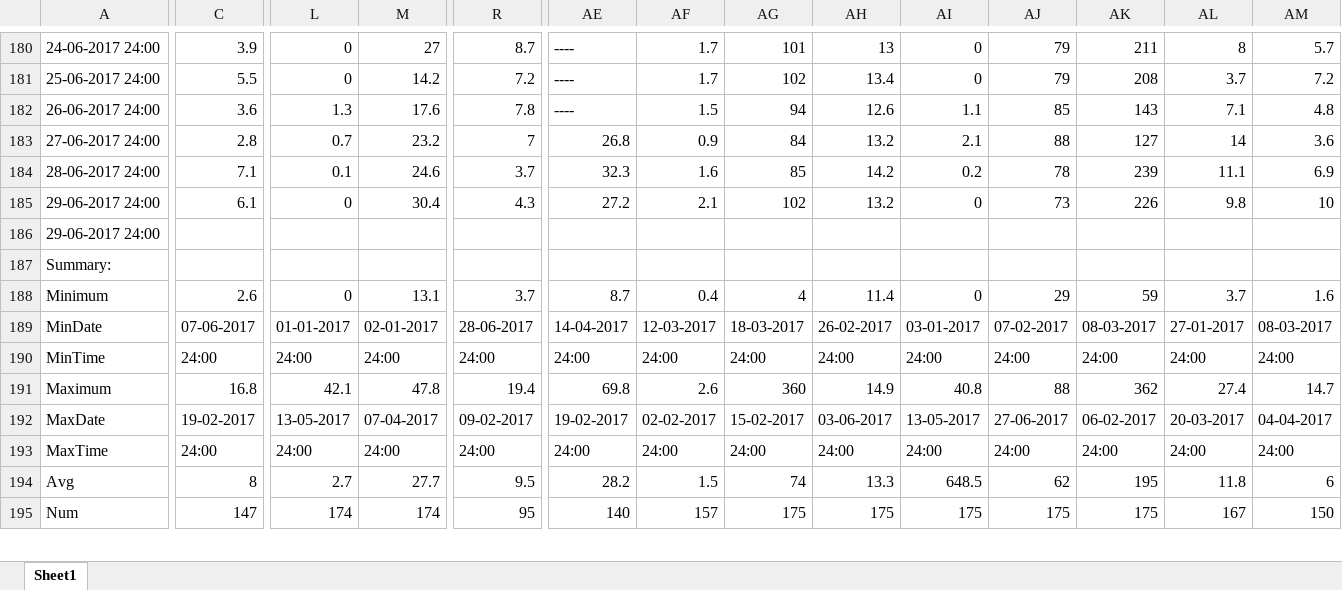
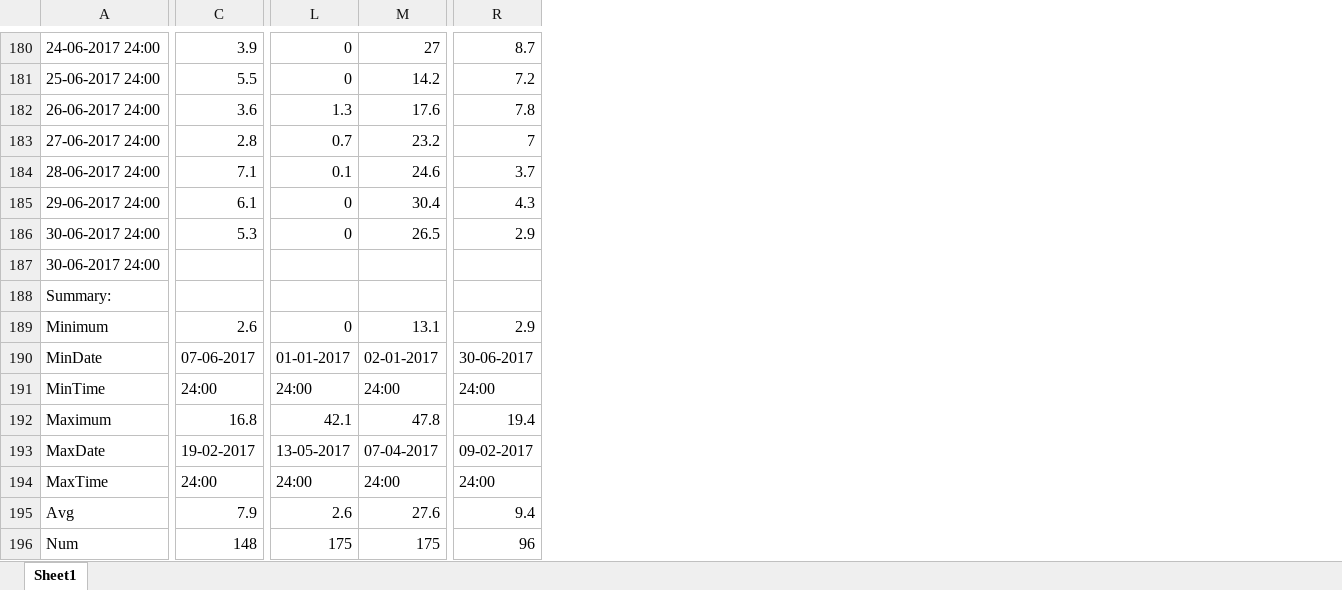
Before and after one commit to nicolas12b/air-quality-precipitation, an Excel workbook: data/01-01-2017 to 30-06-2017.xlsx, sheet Sheet1, drawn as a sheet; only a part is shown, gaps mark what is left out; values as stored, in another font and other column widths than the file's, no borders; removed rows and columns are numbered as before the commit, all else as after; rows hold the shown columns only; the diff covers the shown part only; the diff names each change by its address in the sheet, - before the commit and + after, or states it on an @@ line.

```diff
--- a/data/01-01-2017 to 30-06-2017.xlsx (sheet Sheet1)
+++ b/data/01-01-2017 to 30-06-2017.xlsx (sheet Sheet1)
-column AE, rows 180-195: ---- | ---- | ---- | 26.8 | 32.3 | 27.2 |  |  | 8.7 | 14-04-2017 | 24:00 | 69.8 | 19-02-2017 | 24:00 | 28.2 | 140
-column AF, rows 180-195: 1.7 | 1.7 | 1.5 | 0.9 | 1.6 | 2.1 |  |  | 0.4 | 12-03-2017 | 24:00 | 2.6 | 02-02-2017 | 24:00 | 1.5 | 157
-column AG, rows 180-195: 101 | 102 | 94 | 84 | 85 | 102 |  |  | 4 | 18-03-2017 | 24:00 | 360 | 15-02-2017 | 24:00 | 74 | 175
-column AH, rows 180-195: 13 | 13.4 | 12.6 | 13.2 | 14.2 | 13.2 |  |  | 11.4 | 26-02-2017 | 24:00 | 14.9 | 03-06-2017 | 24:00 | 13.3 | 175
-column AI, rows 180-195: 0 | 0 | 1.1 | 2.1 | 0.2 | 0 |  |  | 0 | 03-01-2017 | 24:00 | 40.8 | 13-05-2017 | 24:00 | 648.5 | 175
-column AJ, rows 180-195: 79 | 79 | 85 | 88 | 78 | 73 |  |  | 29 | 07-02-2017 | 24:00 | 88 | 27-06-2017 | 24:00 | 62 | 175
-column AK, rows 180-195: 211 | 208 | 143 | 127 | 239 | 226 |  |  | 59 | 08-03-2017 | 24:00 | 362 | 06-02-2017 | 24:00 | 195 | 175
-column AL, rows 180-195: 8 | 3.7 | 7.1 | 14 | 11.1 | 9.8 |  |  | 3.7 | 27-01-2017 | 24:00 | 27.4 | 20-03-2017 | 24:00 | 11.8 | 167
-column AM, rows 180-195: 5.7 | 7.2 | 4.8 | 3.6 | 6.9 | 10 |  |  | 1.6 | 08-03-2017 | 24:00 | 14.7 | 04-04-2017 | 24:00 | 6 | 150
+row 186: 30-06-2017 24:00 | 5.3 | 0 | 26.5 | 2.9
-A187: 29-06-2017 24:00
+A187: 30-06-2017 24:00
-R189: 3.7
+R189: 2.9
-R190: 28-06-2017
+R190: 30-06-2017
-C195: 8
+C195: 7.9
-L195: 2.7
+L195: 2.6
-M195: 27.7
+M195: 27.6
-R195: 9.5
+R195: 9.4
-C196: 147
+C196: 148
-L196: 174
+L196: 175
-M196: 174
+M196: 175
-R196: 95
+R196: 96
```
Also changed, not shown: 70 edited cells elsewhere in this sheet, data/01-07-2017 to 01-12-2017.xlsx, data/02-12-2017 to 31-05-2018.xlsx, 11 other files.
